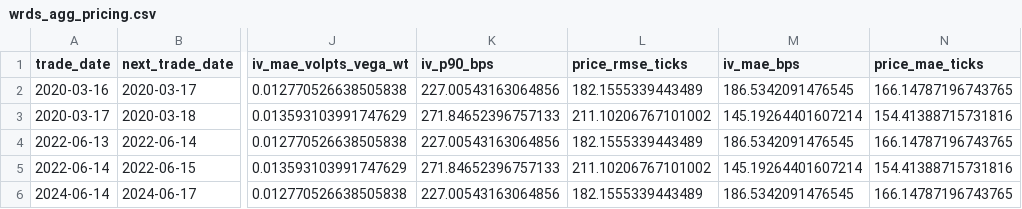
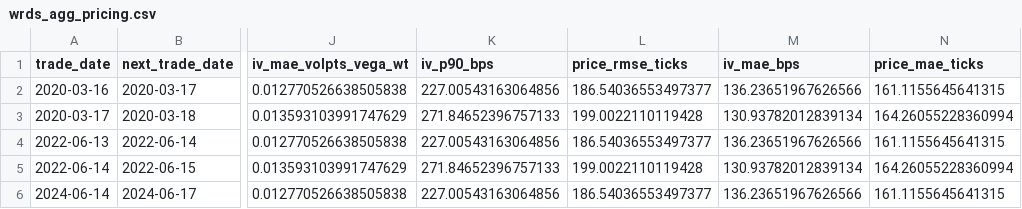
Before and after one commit to MateoBodon/quant-pricer-cpp, a CSV file: docs/artifacts/wrds/wrds_agg_pricing.csv, drawn as a sheet; only a part is shown, gaps mark what is left out; the diff names each change by its address in the sheet, - before the commit and + after, or states it on an @@ line.

```diff
--- a/docs/artifacts/wrds/wrds_agg_pricing.csv
+++ b/docs/artifacts/wrds/wrds_agg_pricing.csv
-L2 (price_rmse_ticks): 182.1555339443489
+L2 (price_rmse_ticks): 186.54036553497377
-M2 (iv_mae_bps): 186.5342091476545
+M2 (iv_mae_bps): 136.23651967626566
-N2 (price_mae_ticks): 166.14787196743765
+N2 (price_mae_ticks): 161.1155645641315
-L3 (price_rmse_ticks): 211.10206767101002
+L3 (price_rmse_ticks): 199.0022110119428
-M3 (iv_mae_bps): 145.19264401607214
+M3 (iv_mae_bps): 130.93782012839134
-N3 (price_mae_ticks): 154.41388715731816
+N3 (price_mae_ticks): 164.26055228360994
-L4 (price_rmse_ticks): 182.1555339443489
+L4 (price_rmse_ticks): 186.54036553497377
-M4 (iv_mae_bps): 186.5342091476545
+M4 (iv_mae_bps): 136.23651967626566
-N4 (price_mae_ticks): 166.14787196743765
+N4 (price_mae_ticks): 161.1155645641315
-L5 (price_rmse_ticks): 211.10206767101002
+L5 (price_rmse_ticks): 199.0022110119428
-M5 (iv_mae_bps): 145.19264401607214
+M5 (iv_mae_bps): 130.93782012839134
-N5 (price_mae_ticks): 154.41388715731816
+N5 (price_mae_ticks): 164.26055228360994
-L6 (price_rmse_ticks): 182.1555339443489
+L6 (price_rmse_ticks): 186.54036553497377
-M6 (iv_mae_bps): 186.5342091476545
+M6 (iv_mae_bps): 136.23651967626566
-N6 (price_mae_ticks): 166.14787196743765
+N6 (price_mae_ticks): 161.1155645641315
```
Also changed, not shown: docs/artifacts/wrds/wrds_agg_oos.csv, 17 other files.
